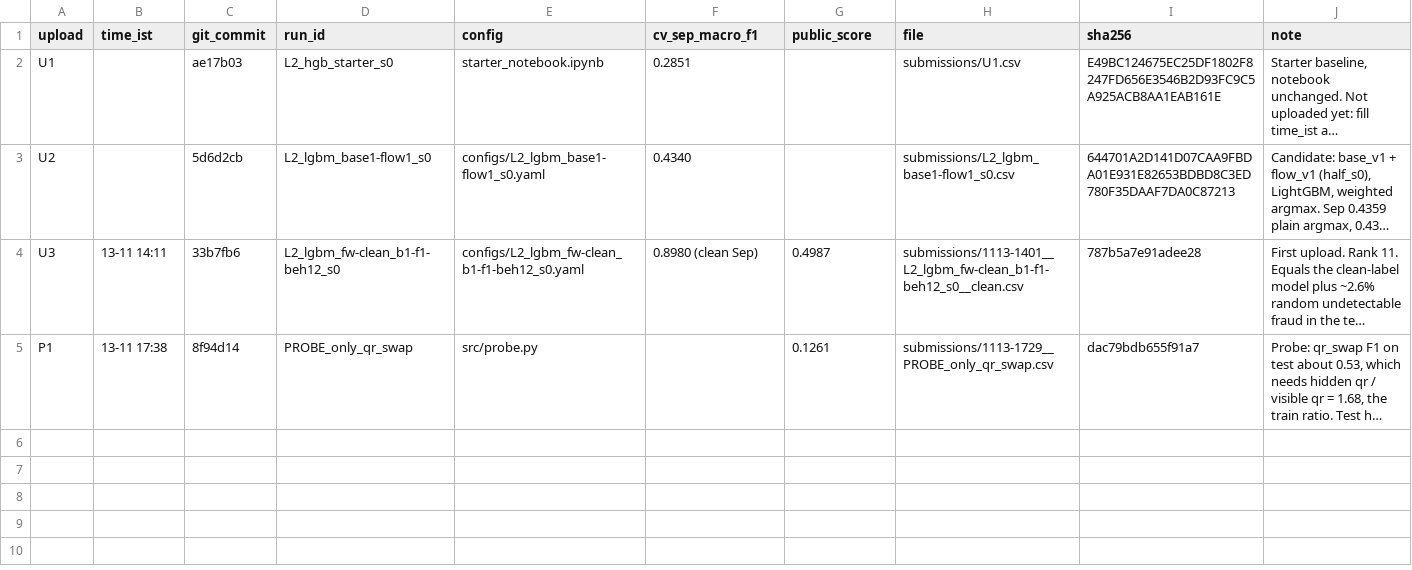
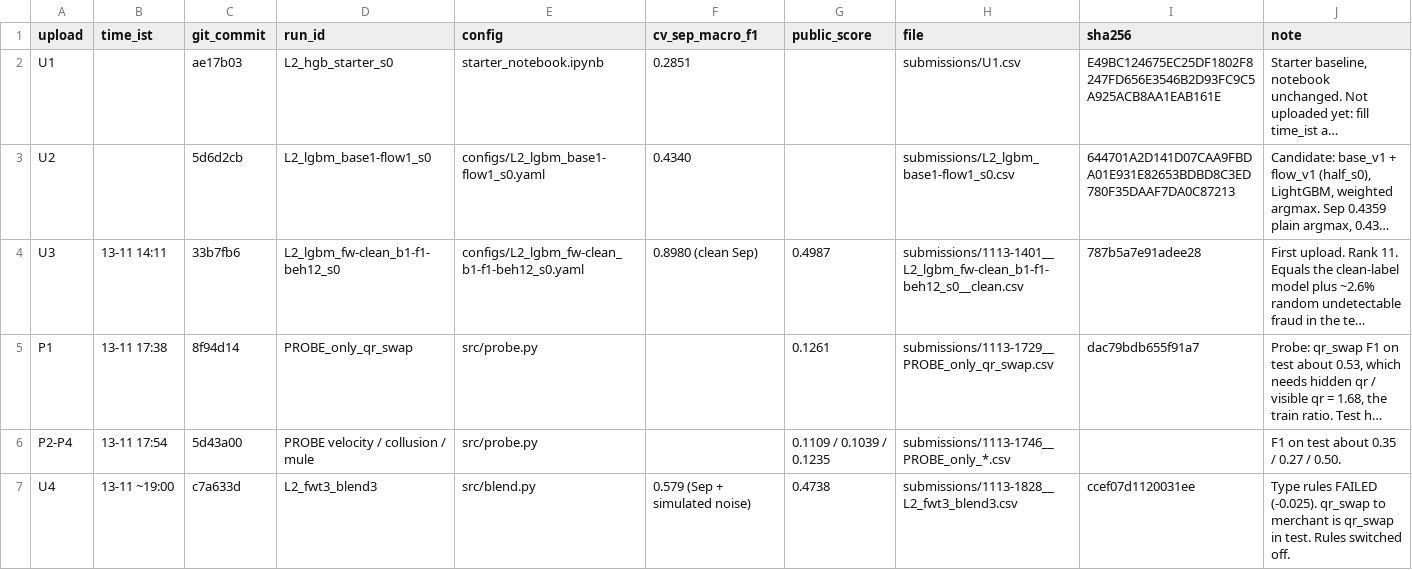
Before and after one commit to Gauravtiwari31/mlgw-2026, a CSV file: uploads_log.csv, drawn as a sheet; long unchanged cells end in …; the diff names each change by its address in the sheet, - before the commit and + after, or states it on an @@ line.

Commit message:
Switch off type rules after 0.4738 on the board; restore the labels behind 0.4987; log probes and U4

```diff
--- a/uploads_log.csv
+++ b/uploads_log.csv
+row 6: P2-P4 | 13-11 17:54 | 5d43a00 | PROBE velocity / collusion / mule | src/probe.py |  | 0.1109 / 0.1039 / 0.1235 | submissions/1113-1746__PROBE_only_*.csv |  | F1 on test about 0.35 / 0.27 / 0.50.
+row 7: U4 | 13-11 ~19:00 | c7a633d | L2_fwt3_blend3 | src/blend.py | 0.579 (Sep + simulated noise) | 0.4738 | submissions/1113-1828__L2_fwt3_blend3.csv | ccef07d1120031ee | Type rules FAILED (-0.025). qr_swap to merchant is qr_swap in test. Rules switched off.
```
Also changed, not shown: submissions/INDEX.csv, 3 other files.
